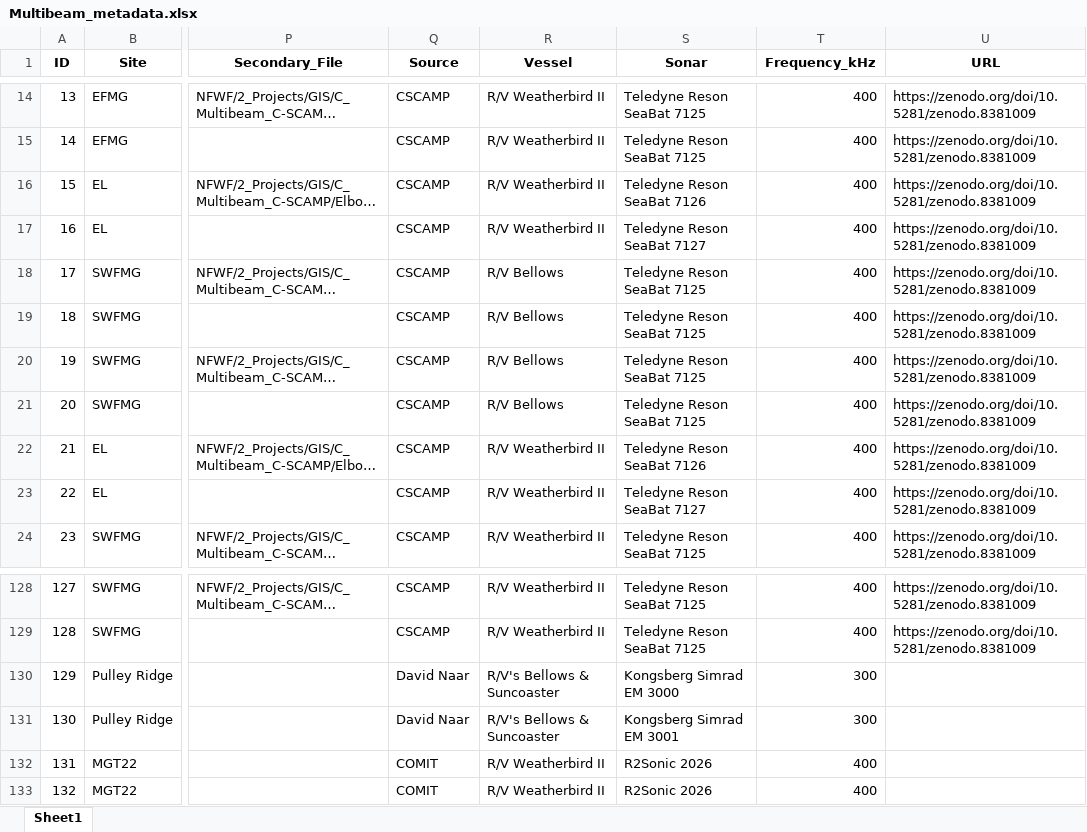
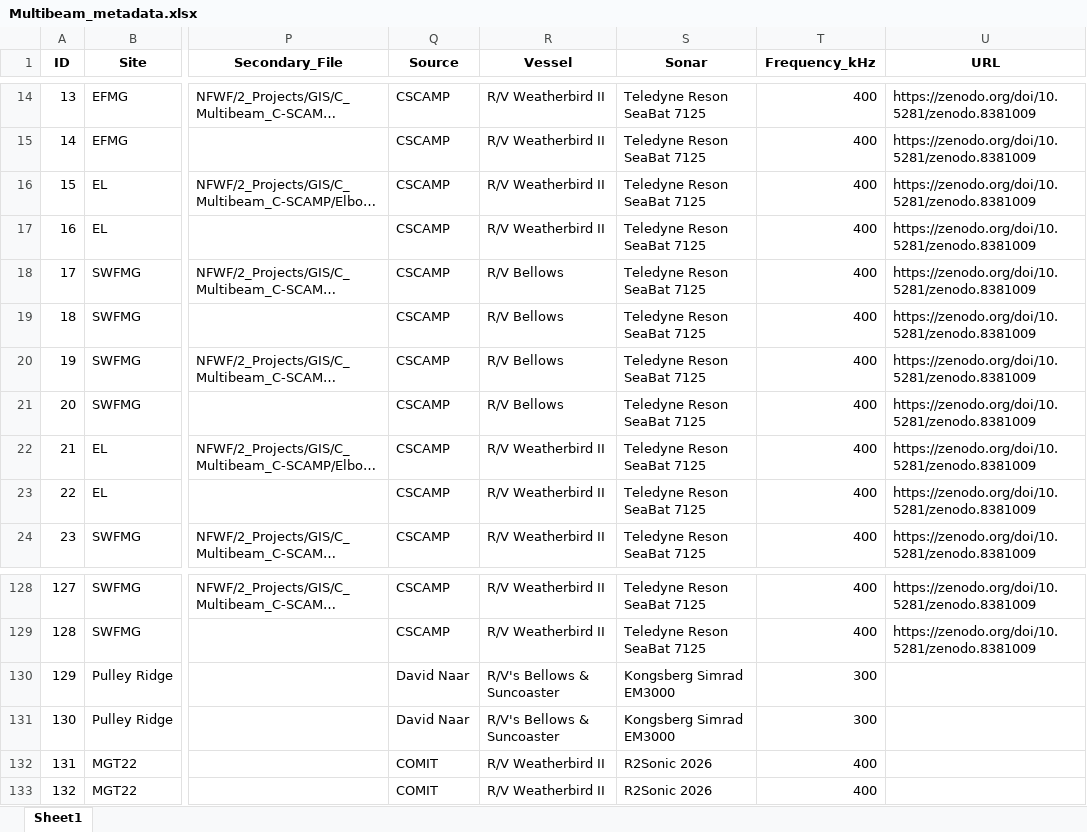
Before and after one commit to ailich/WFS_Multibeam_Metadata, an Excel workbook: Multibeam_metadata.xlsx, sheet Sheet1, drawn as a sheet; only a part is shown, gaps mark what is left out; long unchanged cells end in …; values as stored, in another font and other column widths than the file's, no borders; the diff names each change by its address in the sheet, - before the commit and + after, or states it on an @@ line.

Commit message:
Fix typos in sonar name - Fix typos in sonar names - Comit server - Remove perl=TRUE in regex b/c no longer works

```diff
--- a/Multibeam_metadata.xlsx (sheet Sheet1)
+++ b/Multibeam_metadata.xlsx (sheet Sheet1)
-S16 (Sonar): Teledyne Reson SeaBat 7126
+S16 (Sonar): Teledyne Reson SeaBat 7125
-S17 (Sonar): Teledyne Reson SeaBat 7127
+S17 (Sonar): Teledyne Reson SeaBat 7125
-S22 (Sonar): Teledyne Reson SeaBat 7126
+S22 (Sonar): Teledyne Reson SeaBat 7125
-S23 (Sonar): Teledyne Reson SeaBat 7127
+S23 (Sonar): Teledyne Reson SeaBat 7125
-S130 (Sonar): Kongsberg Simrad EM 3000
+S130 (Sonar): Kongsberg Simrad EM3000
-S131 (Sonar): Kongsberg Simrad EM 3001
+S131 (Sonar): Kongsberg Simrad EM3000
```
Also changed, not shown: 7 other files.
